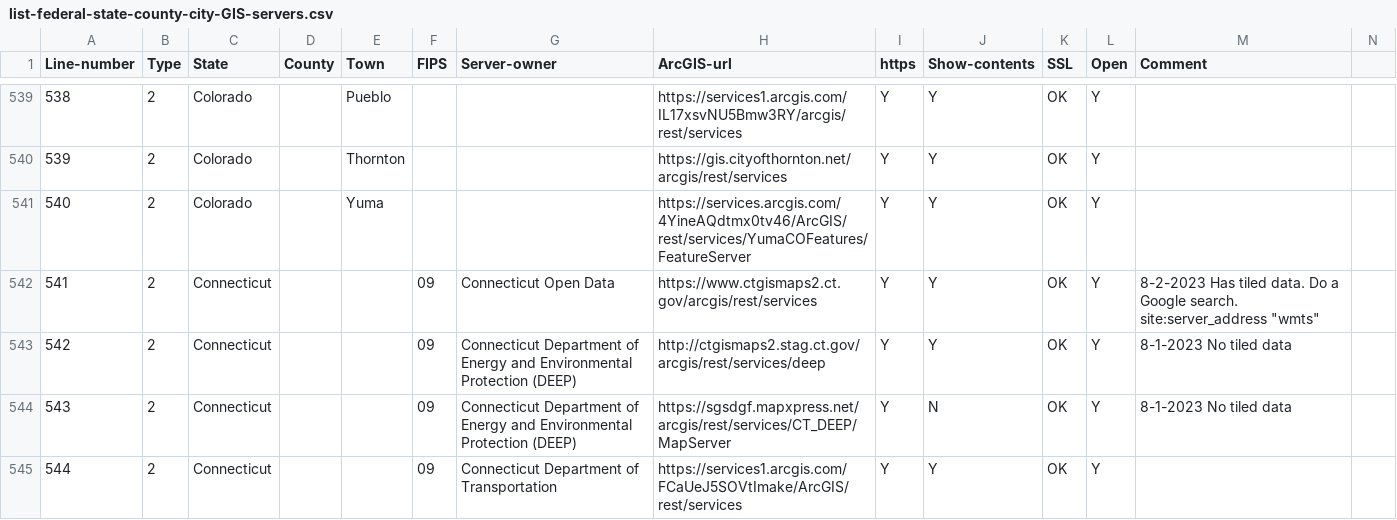
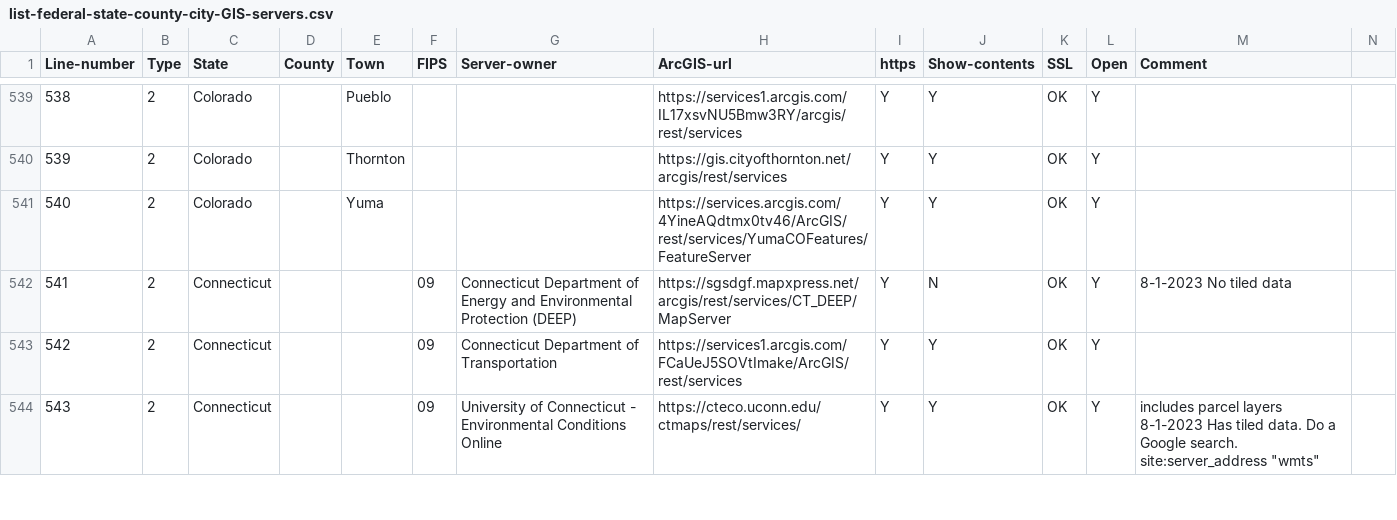
Before and after one commit to codecreative/mappingsupport-gis-backup, a CSV file: list-federal-state-county-city-GIS-servers.csv, drawn as a sheet; only a part is shown, gaps mark what is left out; the shorter side is filled out with more unchanged rows; removed rows and columns are numbered as before the commit, all else as after; rows hold the shown columns only; the diff covers the shown part only; the diff names each change by its address in the sheet, - before the commit and + after, or states it on an @@ line.

```diff
--- a/list-federal-state-county-city-GIS-servers.csv
+++ b/list-federal-state-county-city-GIS-servers.csv
-row 542: 541 | 2 | Connecticut |  |  | 09 | Connecticut Open Data | https://www.ctgismaps2.ct.gov/arcgis/rest/services | Y | Y | OK | Y | 8-2-2023 Has tiled data. Do a Google search. site:server_address "wmts"
-row 543: 542 | 2 | Connecticut |  |  | 09 | Connecticut Department of Energy and Environmental Protection (DEEP) | http://ctgismaps2.stag.ct.gov/arcgis/rest/services/deep | Y | Y | OK | Y | 8-1-2023 No tiled data
@@ column A (Line-number) renumbered from row 542 down @@
```
Also changed, not shown: 4 added rows, 12 removed rows and 4 edited cells elsewhere in this file.
